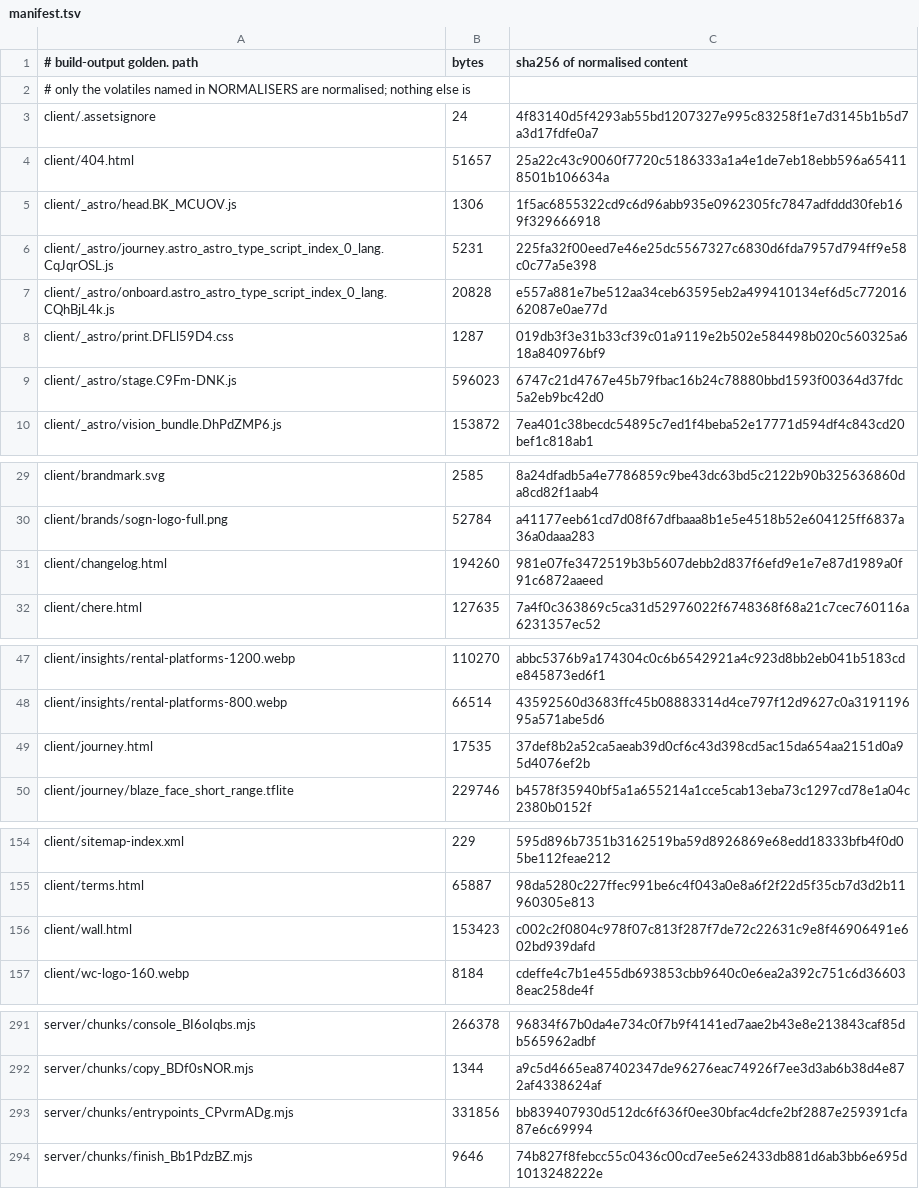
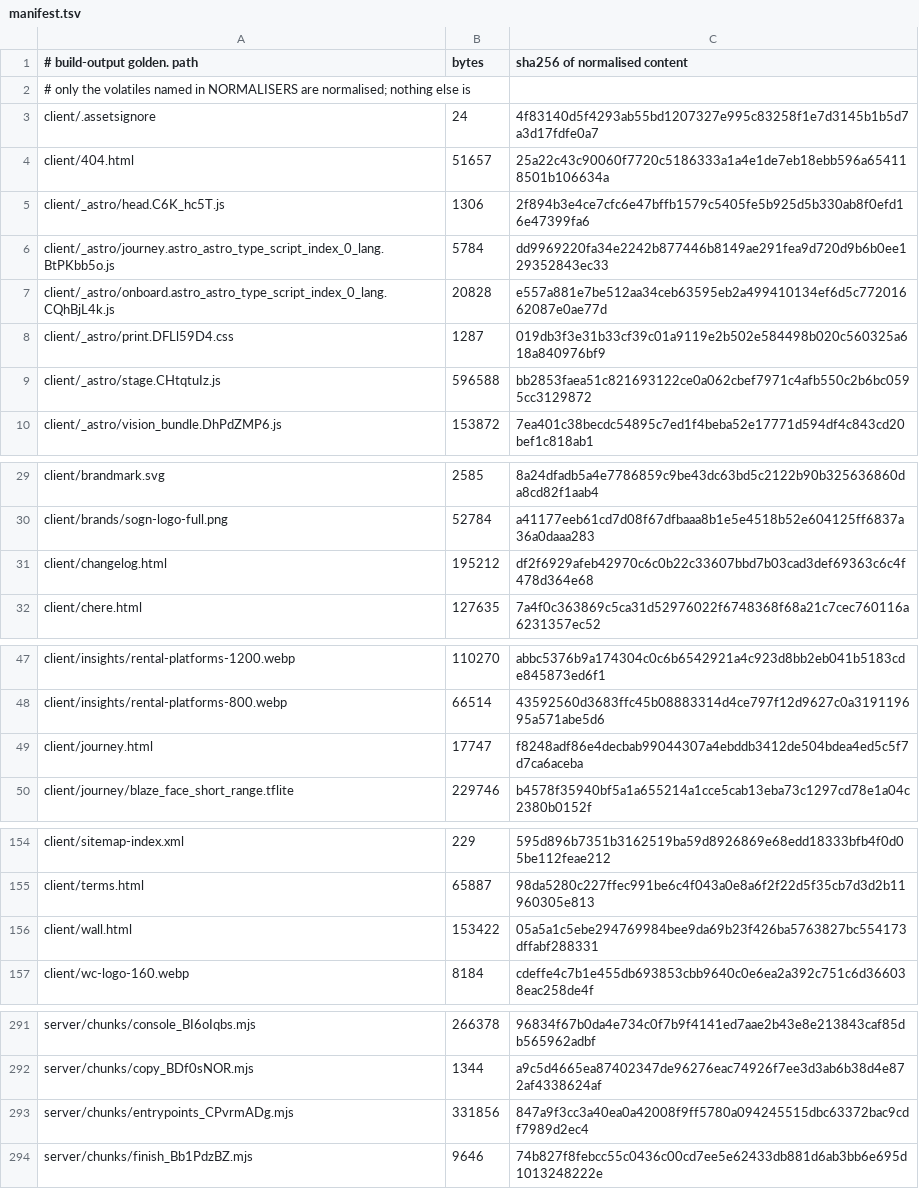
Before and after one commit to Preston2012/winterscode, a TSV file: .goldens/manifest.tsv, drawn as a sheet; only a part is shown, gaps mark what is left out.

```diff
--- a/.goldens/manifest.tsv
+++ b/.goldens/manifest.tsv
@@ -4,7 +4,7 @@ client/.assetsignore	24	4f83140d5f4293ab55bd1207327e995c83258f1e7d3145b1b5d7a3d1
 client/404.html	51657	25a22c43c90060f7720c5186333a1a4e1de7eb18ebb596a654118501b106634a
-client/_astro/head.BK_MCUOV.js	1306	1f5ac6855322cd9c6d96abb935e0962305fc7847adfddd30feb169f329666918
-client/_astro/journey.astro_astro_type_script_index_0_lang.CqJqrOSL.js	5231	225fa32f00eed7e46e25dc5567327c6830d6fda7957d794ff9e58c0c77a5e398
+client/_astro/head.C6K_hc5T.js	1306	2f894b3e4ce7cfc6e47bffb1579c5405fe5b925d5b330ab8f0efd16e47399fa6
+client/_astro/journey.astro_astro_type_script_index_0_lang.BtPKbb5o.js	5784	dd9969220fa34e2242b877446b8149ae291fea9d720d9b6b0ee129352843ec33
 client/_astro/onboard.astro_astro_type_script_index_0_lang.CQhBjL4k.js	20828	e557a881e7be512aa34ceb63595eb2a499410134ef6d5c77201662087e0ae77d
 client/_astro/print.DFLl59D4.css	1287	019db3f3e31b33cf39c01a9119e2b502e584498b020c560325a618a840976bf9
-client/_astro/stage.C9Fm-DNK.js	596023	6747c21d4767e45b79fbac16b24c78880bbd1593f00364d37fdc5a2eb9bc42d0
+client/_astro/stage.CHtqtuIz.js	596588	bb2853faea51c821693122ce0a062cbef7971c4afb550c2b6bc0595cc3129872
 client/_astro/vision_bundle.DhPdZMP6.js	153872	7ea401c38becdc54895c7ed1f4beba52e17771d594df4c843cd20bef1c818ab1
@@ -30,3 +30,3 @@ client/brandmark.svg	2585	8a24dfadb5a4e7786859c9be43dc63bd5c2122b90b325636860da8
 client/brands/sogn-logo-full.png	52784	a41177eeb61cd7d08f67dfbaaa8b1e5e4518b52e604125ff6837a36a0daaa283
-client/changelog.html	194260	981e07fe3472519b3b5607debb2d837f6efd9e1e7e87d1989a0f91c6872aaeed
+client/changelog.html	195212	df2f6929afeb42970c6c0b22c33607bbd7b03cad3def69363c6c4f478d364e68
 client/chere.html	127635	7a4f0c363869c5ca31d52976022f6748368f68a21c7cec760116a6231357ec52
@@ -48,3 +48,3 @@ client/insights/rental-platforms-1200.webp	110270	abbc5376b9a174304c0c6b6542921a
 client/insights/rental-platforms-800.webp	66514	43592560d3683ffc45b08883314d4ce797f12d9627c0a319119695a571abe5d6
-client/journey.html	17535	37def8b2a52ca5aeab39d0cf6c43d398cd5ac15da654aa2151d0a95d4076ef2b
+client/journey.html	17747	f8248adf86e4decbab99044307a4ebddb3412de504bdea4ed5c5f7d7ca6aceba
 client/journey/blaze_face_short_range.tflite	229746	b4578f35940bf5a1a655214a1cce5cab13eba73c1297cd78e1a04c2380b0152f
@@ -155,3 +155,3 @@ client/sitemap-index.xml	229	595d896b7351b3162519ba59d8926869e68edd18333bfb4f0d0
 client/terms.html	65887	98da5280c227ffec991be6c4f043a0e8a6f2f22d5f35cb7d3d2b11960305e813
-client/wall.html	153423	c002c2f0804c978f07c813f287f7de72c22631c9e8f46906491e602bd939dafd
+client/wall.html	153422	05a5a1c5ebe294769984bee9da69b23f426ba5763827bc554173dffabf288331
 client/wc-logo-160.webp	8184	cdeffe4c7b1e455db693853cbb9640c0e6ea2a392c751c6d366038eac258de4f
@@ -292,3 +292,3 @@ server/chunks/console_BI6oIqbs.mjs	266378	96834f67b0da4e734c0f7b9f4141ed7aae2b43
 server/chunks/copy_BDf0sNOR.mjs	1344	a9c5d4665ea87402347de96276eac74926f7ee3d3ab6b38d4e872af4338624af
-server/chunks/entrypoints_CPvrmADg.mjs	331856	bb839407930d512dc6f636f0ee30bfac4dcfe2bf2887e259391cfa87e6c69994
+server/chunks/entrypoints_CPvrmADg.mjs	331856	847a9f3cc3a40ea0a42008f9ff5780a094245515dbc63372bac9cdf7989d2ec4
 server/chunks/finish_Bb1PdzBZ.mjs	9646	74b827f8febcc55c0436c00cd7ee5e62433db881d6ab3bb6e695d1013248222e
```
